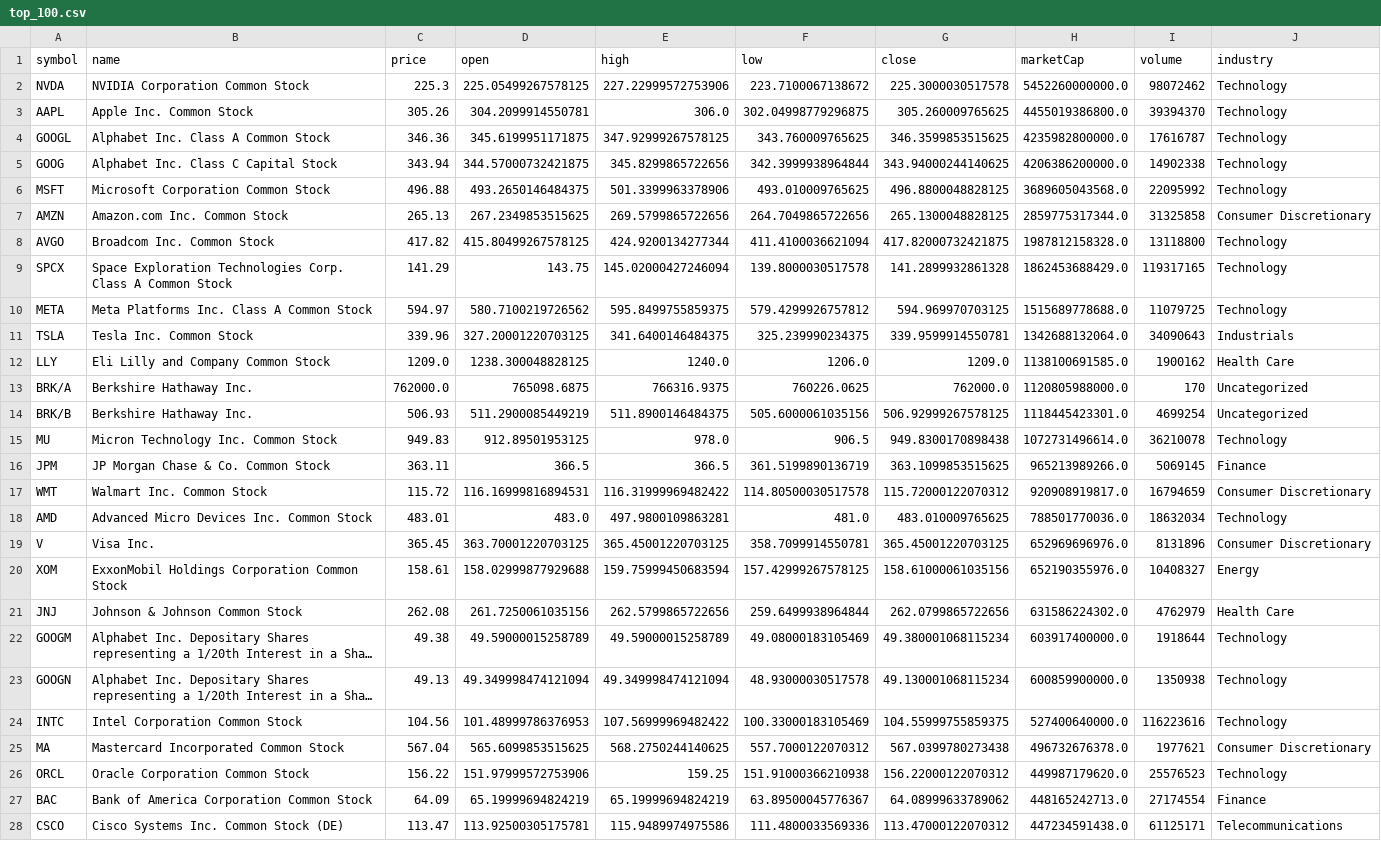
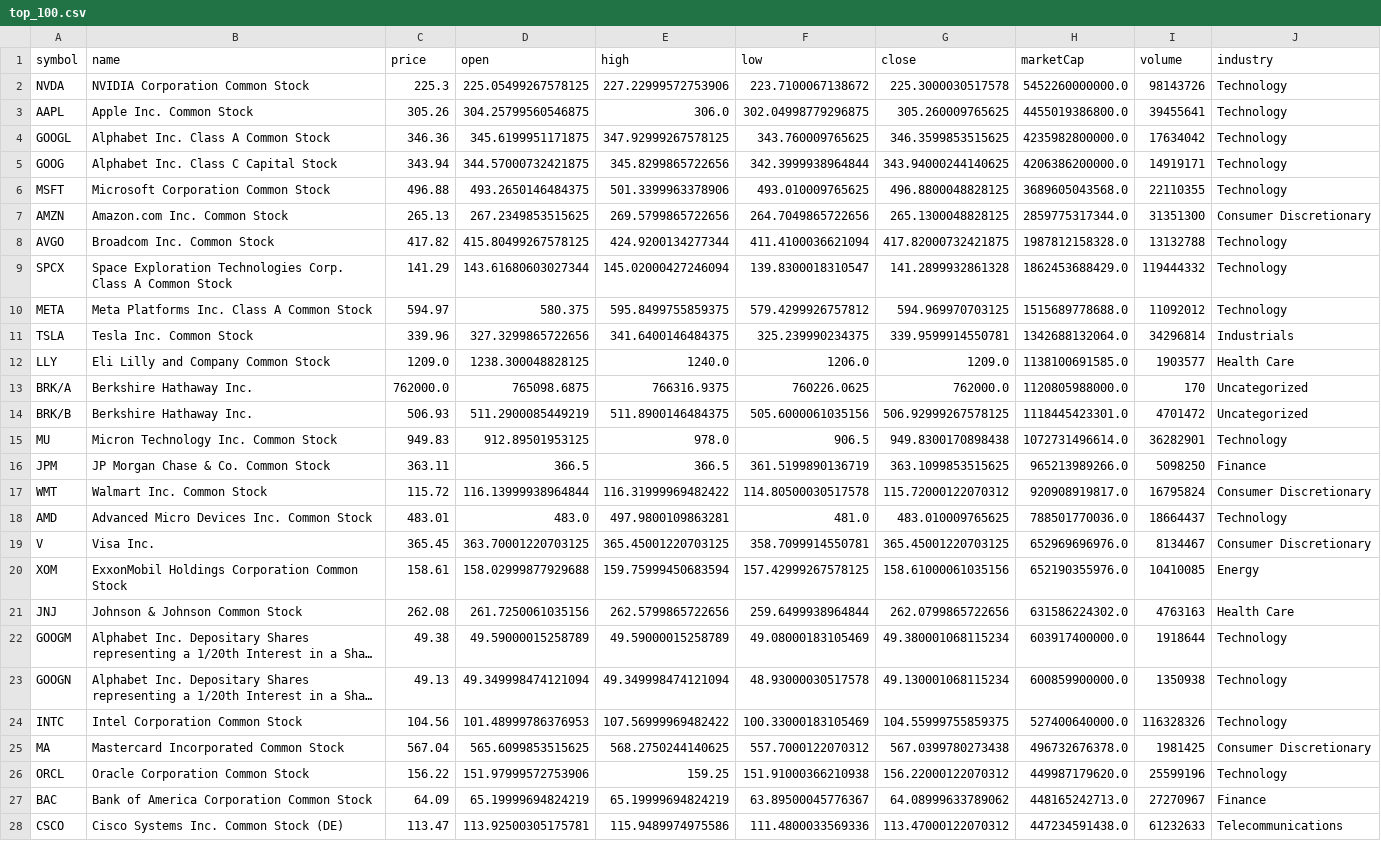
Before and after one commit to ozkanpakdil/top-us-stock-tickers, a CSV file: tickers/top_100.csv, drawn as a sheet; only a part is shown; long unchanged cells end in …; the diff covers the shown part only; the diff names each change by its address in the sheet, - before the commit and + after, or states it on an @@ line.

```diff
--- a/tickers/top_100.csv
+++ b/tickers/top_100.csv
-I2 (volume): 98072462
+I2 (volume): 98143726
-D3 (open): 304.2099914550781
+D3 (open): 304.25799560546875
-I3 (volume): 39394370
+I3 (volume): 39455641
-I4 (volume): 17616787
+I4 (volume): 17634042
-I5 (volume): 14902338
+I5 (volume): 14919171
-I6 (volume): 22095992
+I6 (volume): 22110355
-I7 (volume): 31325858
+I7 (volume): 31351300
-I8 (volume): 13118800
+I8 (volume): 13132788
-D9 (open): 143.75
+D9 (open): 143.61680603027344
-F9 (low): 139.8000030517578
+F9 (low): 139.8300018310547
-I9 (volume): 119317165
+I9 (volume): 119444332
-D10 (open): 580.7100219726562
+D10 (open): 580.375
-I10 (volume): 11079725
+I10 (volume): 11092012
-D11 (open): 327.20001220703125
+D11 (open): 327.3299865722656
-I11 (volume): 34090643
+I11 (volume): 34296814
-I12 (volume): 1900162
+I12 (volume): 1903577
-I14 (volume): 4699254
+I14 (volume): 4701472
-I15 (volume): 36210078
+I15 (volume): 36282901
-I16 (volume): 5069145
+I16 (volume): 5098250
-D17 (open): 116.16999816894531
+D17 (open): 116.13999938964844
-I17 (volume): 16794659
+I17 (volume): 16795824
-I18 (volume): 18632034
+I18 (volume): 18664437
-I19 (volume): 8131896
+I19 (volume): 8134467
-I20 (volume): 10408327
+I20 (volume): 10410085
-I21 (volume): 4762979
+I21 (volume): 4763163
-I24 (volume): 116223616
+I24 (volume): 116328326
-I25 (volume): 1977621
+I25 (volume): 1981425
-I26 (volume): 25576523
+I26 (volume): 25599196
-I27 (volume): 27174554
+I27 (volume): 27270967
-I28 (volume): 61125171
+I28 (volume): 61232633
```
Also changed, not shown: 83 edited cells elsewhere in this file, by_industry/industrials.csv, by_industry/technology.csv, 17 other files.
